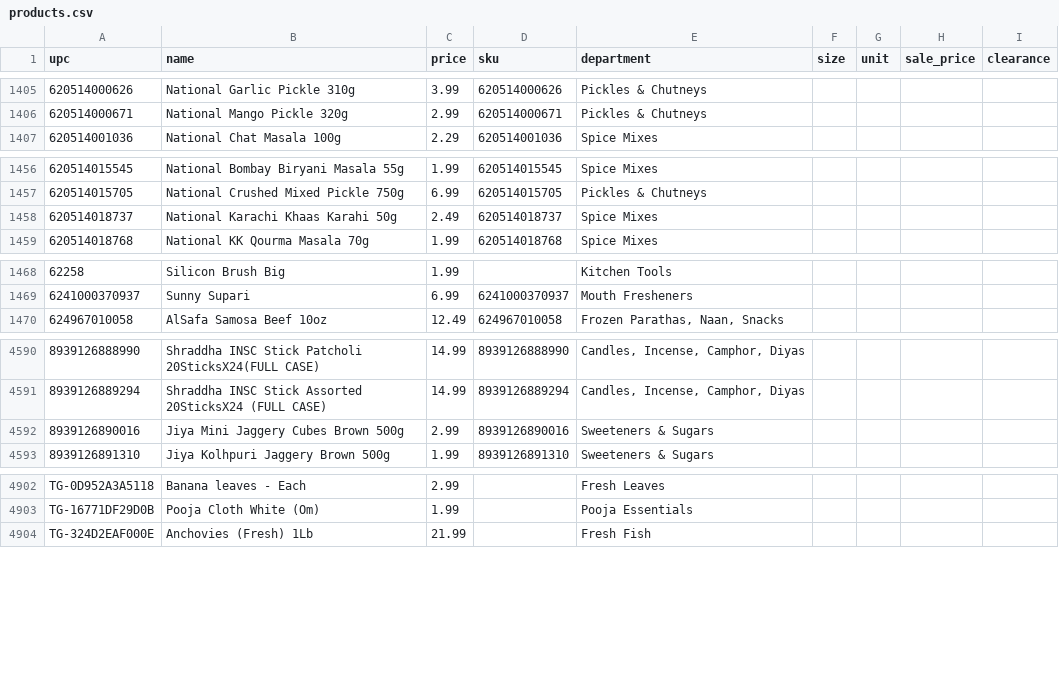
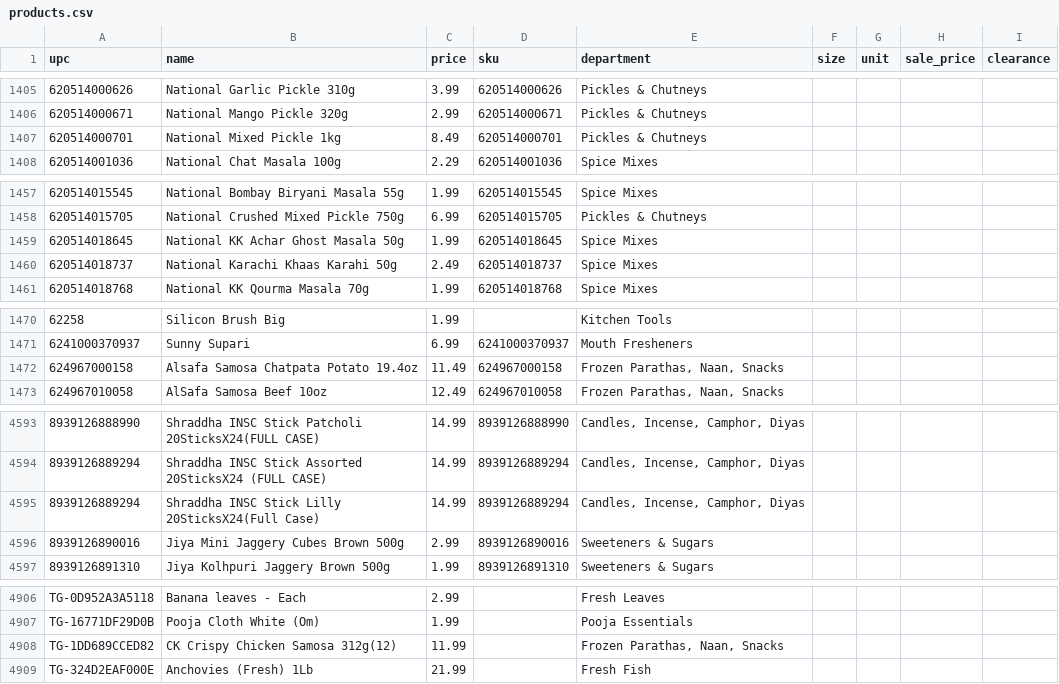
Before and after one commit to spicetownbackend/spicetown-labels, a CSV file: data/products.csv, drawn as a sheet; only a part is shown, gaps mark what is left out; the diff covers the shown part only; the diff names each change by its address in the sheet, - before the commit and + after, or states it on an @@ line.

```diff
--- a/data/products.csv
+++ b/data/products.csv
+row 1407: 620514000701 | National Mixed Pickle 1kg | 8.49 | 620514000701 | Pickles & Chutneys
+row 1459: 620514018645 | National KK Achar Ghost Masala 50g | 1.99 | 620514018645 | Spice Mixes
+row 1472: 624967000158 | Alsafa Samosa Chatpata Potato 19.4oz | 11.49 | 624967000158 | Frozen Parathas, Naan, Snacks
+row 4595: 8939126889294 | Shraddha INSC Stick Lilly 20SticksX24(Full Case) | 14.99 | 8939126889294 | Candles, Incense, Camphor, Diyas
+row 4908: TG-1DD689CCED82 | CK Crispy Chicken Samosa 312g(12) | 11.99 |  | Frozen Parathas, Naan, Snacks
```
Also changed, not shown: 1 added row and 1 edited cell elsewhere in this file, 1 other file.
